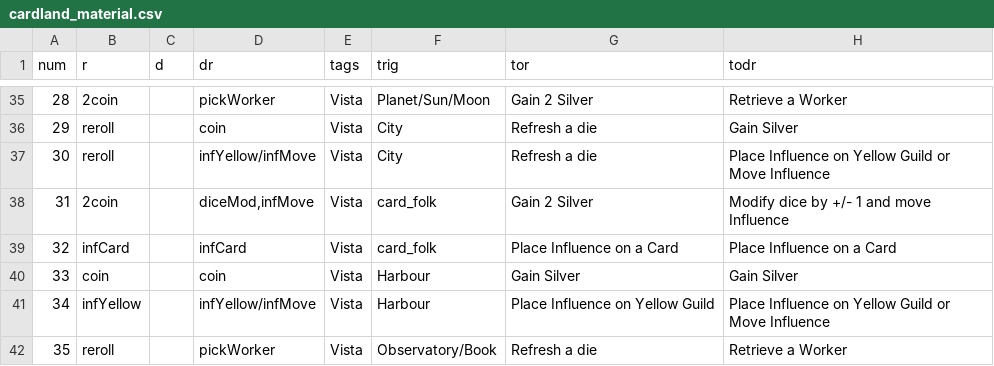
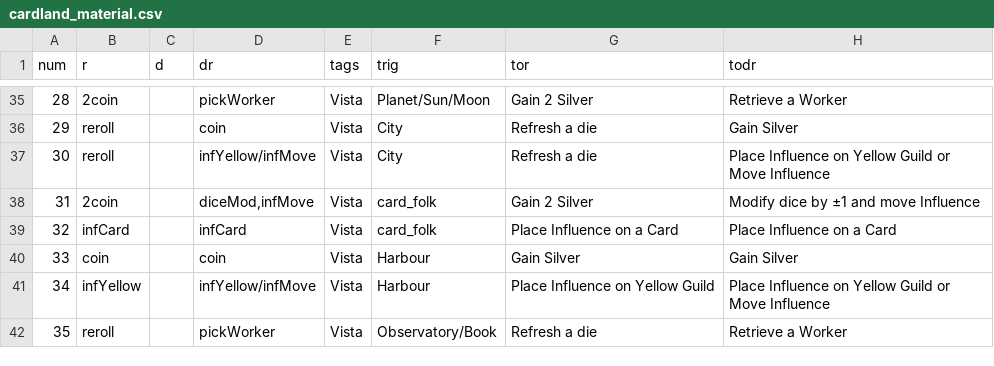
Before and after one commit to elaskavaia/bga-wayfarers, a CSV file: misc/cardland_material.csv, drawn as a sheet; only a part is shown, gaps mark what is left out.

```diff
--- a/misc/cardland_material.csv
+++ b/misc/cardland_material.csv
@@ -37,3 +37,3 @@ num|r|d|dr|tags|trig|tor|todr
 30|reroll||infYellow/infMove|Vista|City|Refresh a die|Place Influence on Yellow Guild or Move Influence
-31|2coin||diceMod,infMove|Vista|card_folk|Gain 2 Silver|Modify dice by +/- 1 and move Influence
+31|2coin||diceMod,infMove|Vista|card_folk|Gain 2 Silver|Modify dice by ±1 and move Influence
 32|infCard||infCard|Vista|card_folk|Place Influence on a Card|Place Influence on a Card
```
Also changed, not shown: 20 other files.
